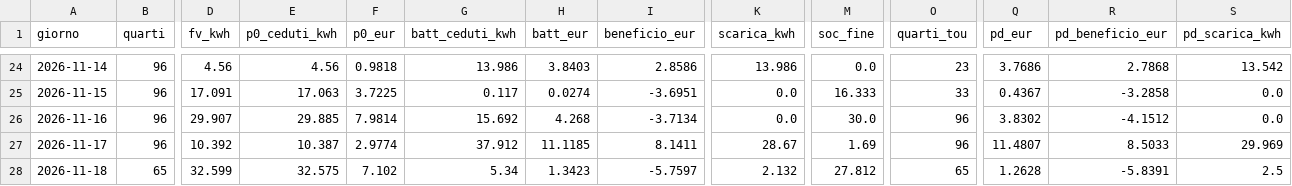
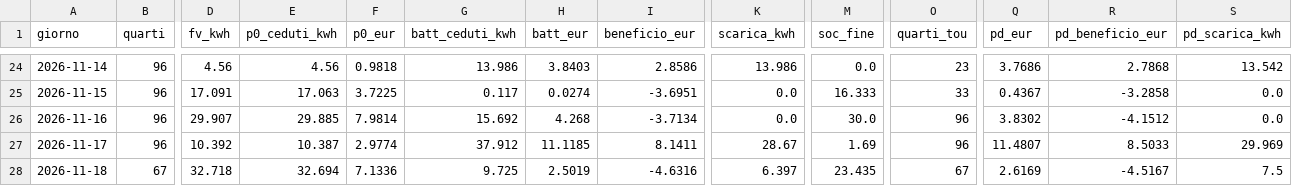
Before and after one commit to paolofontanacn-code/ems-dati, a CSV file: cessione/live/giornaliero.csv, drawn as a sheet; only a part is shown, gaps mark what is left out; the diff covers the shown part only; the diff names each change by its address in the sheet, - before the commit and + after, or states it on an @@ line.

```diff
--- a/cessione/live/giornaliero.csv
+++ b/cessione/live/giornaliero.csv
-B28 (quarti): 65
+B28 (quarti): 67
-D28 (fv_kwh): 32.599
+D28 (fv_kwh): 32.718
-E28 (p0_ceduti_kwh): 32.575
+E28 (p0_ceduti_kwh): 32.694
-F28 (p0_eur): 7.102
+F28 (p0_eur): 7.1336
-G28 (batt_ceduti_kwh): 5.34
+G28 (batt_ceduti_kwh): 9.725
-H28 (batt_eur): 1.3423
+H28 (batt_eur): 2.5019
-I28 (beneficio_eur): -5.7597
+I28 (beneficio_eur): -4.6316
-K28 (scarica_kwh): 2.132
+K28 (scarica_kwh): 6.397
-M28 (soc_fine): 27.812
+M28 (soc_fine): 23.435
-O28 (quarti_tou): 65
+O28 (quarti_tou): 67
-Q28 (pd_eur): 1.2628
+Q28 (pd_eur): 2.6169
-R28 (pd_beneficio_eur): -5.8391
+R28 (pd_beneficio_eur): -4.5167
-S28 (pd_scarica_kwh): 2.5
+S28 (pd_scarica_kwh): 7.5
```
Also changed, not shown: 1 edited cell elsewhere in this file, pannello/diagnosi_rete.csv, pannello/oggi.csv, 14 other files.
